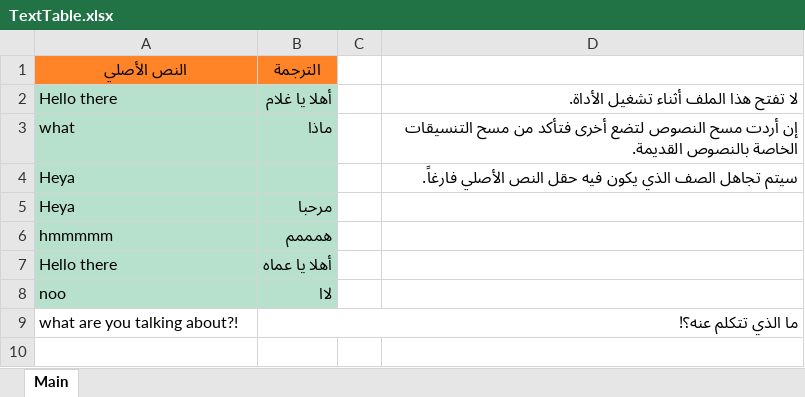
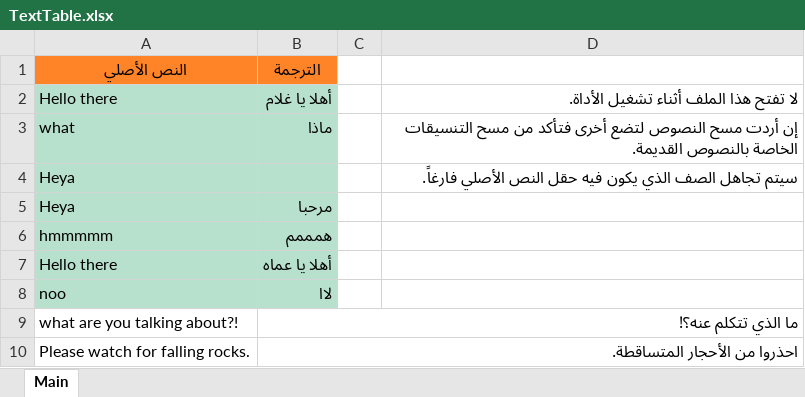
Before and after one commit to asgore-undertale/Asgore-Studio, an Excel workbook: OtherFiles/Tables/TextTable.xlsx, sheet Main, drawn as a sheet; values as stored, in another font and other column widths than the file's, no borders; the diff names each change by its address in the sheet, - before the commit and + after, or states it on an @@ line.

```diff
--- a/OtherFiles/Tables/TextTable.xlsx (sheet Main)
+++ b/OtherFiles/Tables/TextTable.xlsx (sheet Main)
+row 10: Please watch for falling rocks. | احذروا من الأحجار المتساقطة.
```
Also changed, not shown: 4 other files.
